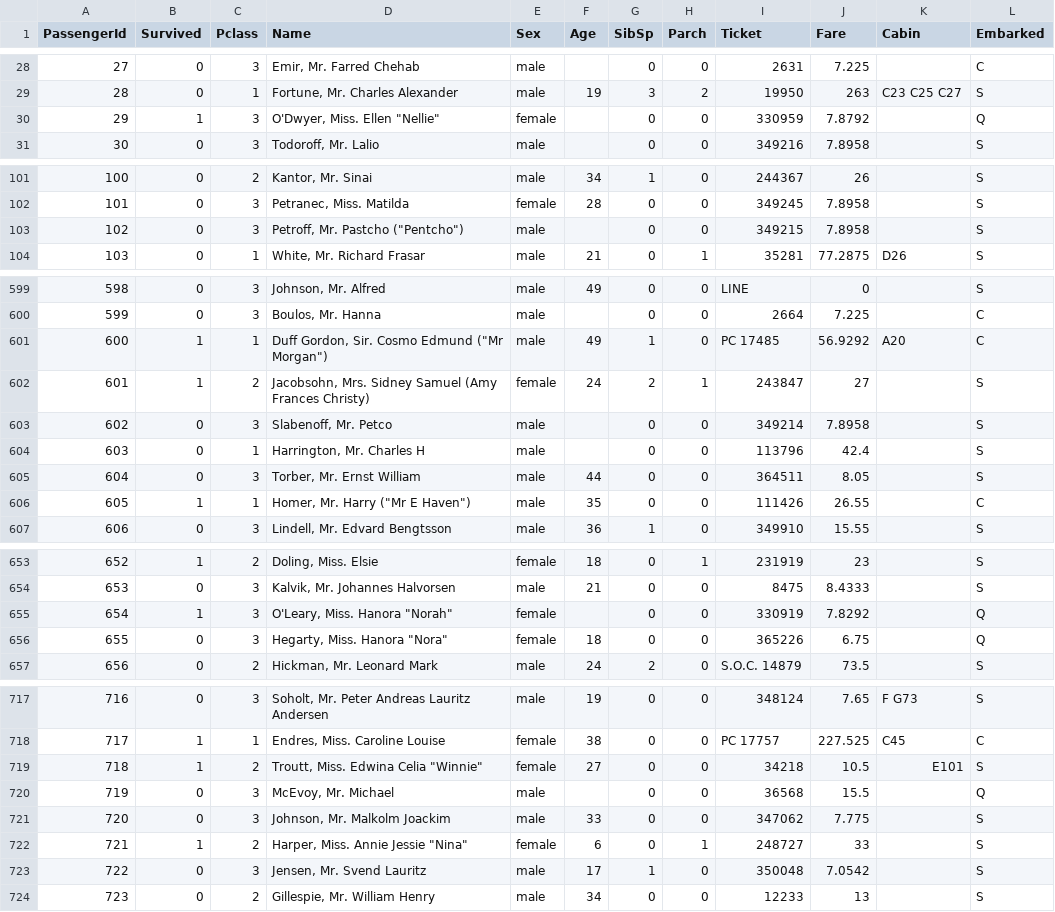
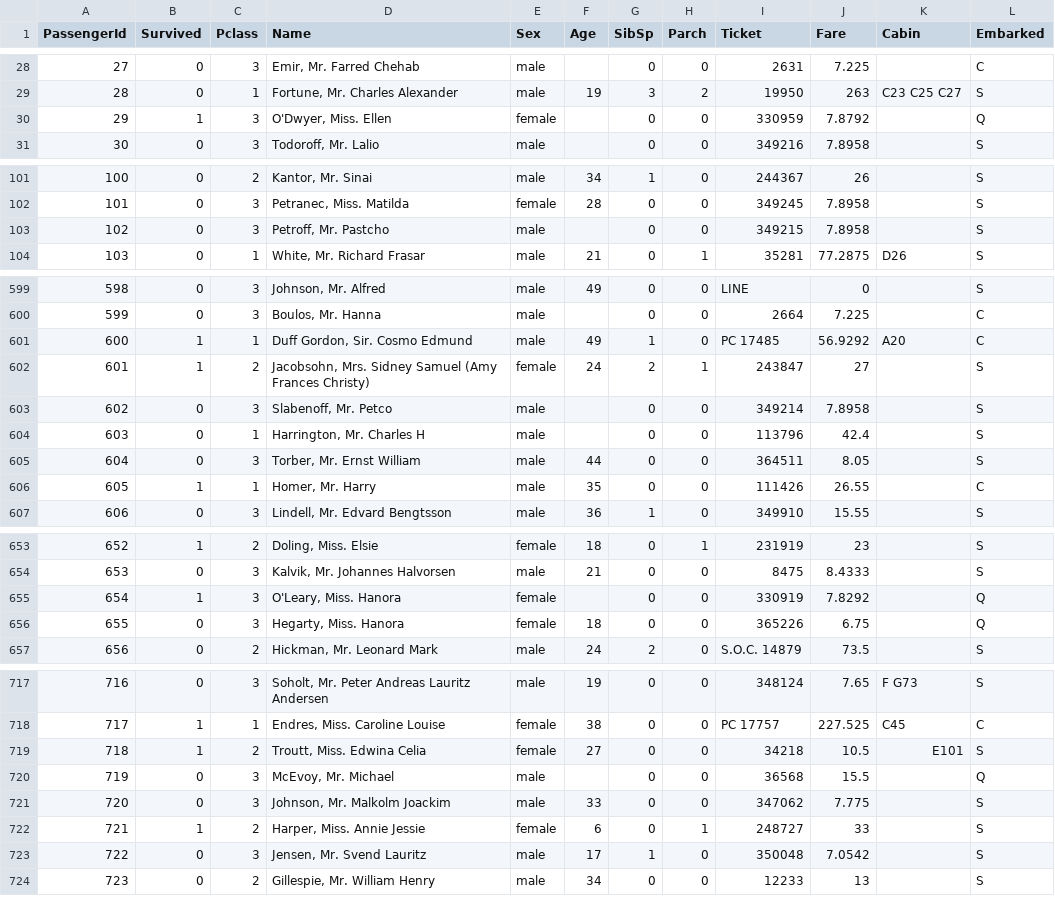
Before and after one commit to idh-cologne-tools-ressourcen-infra/exercise-04, a CSV file: data/train.csv, drawn as a sheet; only a part is shown, gaps mark what is left out; the diff covers the shown part only.

Commit message:
Update train.csv
Nicknames removed

```diff
--- a/data/train.csv
+++ b/data/train.csv
@@ -29,3 +29,3 @@ PassengerId,Survived,Pclass,Name,Sex,Age,SibSp,Parch,Ticket,Fare,Cabin,Embarked
 28,0,1,"Fortune, Mr. Charles Alexander",male,19,3,2,19950,263,C23 C25 C27,S
-29,1,3,"O'Dwyer, Miss. Ellen ""Nellie""",female,,0,0,330959,7.8792,,Q
+29,1,3,"O'Dwyer, Miss. Ellen ",female,,0,0,330959,7.8792,,Q
 30,0,3,"Todoroff, Mr. Lalio",male,,0,0,349216,7.8958,,S
@@ -102,3 +102,3 @@ PassengerId,Survived,Pclass,Name,Sex,Age,SibSp,Parch,Ticket,Fare,Cabin,Embarked
 101,0,3,"Petranec, Miss. Matilda",female,28,0,0,349245,7.8958,,S
-102,0,3,"Petroff, Mr. Pastcho (""Pentcho"")",male,,0,0,349215,7.8958,,S
+102,0,3,"Petroff, Mr. Pastcho ",male,,0,0,349215,7.8958,,S
 103,0,1,"White, Mr. Richard Frasar",male,21,0,1,35281,77.2875,D26,S
@@ -600,3 +600,3 @@ PassengerId,Survived,Pclass,Name,Sex,Age,SibSp,Parch,Ticket,Fare,Cabin,Embarked
 599,0,3,"Boulos, Mr. Hanna",male,,0,0,2664,7.225,,C
-600,1,1,"Duff Gordon, Sir. Cosmo Edmund (""Mr Morgan"")",male,49,1,0,PC 17485,56.9292,A20,C
+600,1,1,"Duff Gordon, Sir. Cosmo Edmund ",male,49,1,0,PC 17485,56.9292,A20,C
 601,1,2,"Jacobsohn, Mrs. Sidney Samuel (Amy Frances Christy)",female,24,2,1,243847,27,,S
@@ -605,3 +605,3 @@ PassengerId,Survived,Pclass,Name,Sex,Age,SibSp,Parch,Ticket,Fare,Cabin,Embarked
 604,0,3,"Torber, Mr. Ernst William",male,44,0,0,364511,8.05,,S
-605,1,1,"Homer, Mr. Harry (""Mr E Haven"")",male,35,0,0,111426,26.55,,C
+605,1,1,"Homer, Mr. Harry ",male,35,0,0,111426,26.55,,C
 606,0,3,"Lindell, Mr. Edvard Bengtsson",male,36,1,0,349910,15.55,,S
@@ -654,4 +654,4 @@ PassengerId,Survived,Pclass,Name,Sex,Age,SibSp,Parch,Ticket,Fare,Cabin,Embarked
 653,0,3,"Kalvik, Mr. Johannes Halvorsen",male,21,0,0,8475,8.4333,,S
-654,1,3,"O'Leary, Miss. Hanora ""Norah""",female,,0,0,330919,7.8292,,Q
-655,0,3,"Hegarty, Miss. Hanora ""Nora""",female,18,0,0,365226,6.75,,Q
+654,1,3,"O'Leary, Miss. Hanora ",female,,0,0,330919,7.8292,,Q
+655,0,3,"Hegarty, Miss. Hanora ",female,18,0,0,365226,6.75,,Q
 656,0,2,"Hickman, Mr. Leonard Mark",male,24,2,0,S.O.C. 14879,73.5,,S
@@ -718,6 +718,6 @@ PassengerId,Survived,Pclass,Name,Sex,Age,SibSp,Parch,Ticket,Fare,Cabin,Embarked
 717,1,1,"Endres, Miss. Caroline Louise",female,38,0,0,PC 17757,227.525,C45,C
-718,1,2,"Troutt, Miss. Edwina Celia ""Winnie""",female,27,0,0,34218,10.5,E101,S
+718,1,2,"Troutt, Miss. Edwina Celia ",female,27,0,0,34218,10.5,E101,S
 719,0,3,"McEvoy, Mr. Michael",male,,0,0,36568,15.5,,Q
 720,0,3,"Johnson, Mr. Malkolm Joackim",male,33,0,0,347062,7.775,,S
-721,1,2,"Harper, Miss. Annie Jessie ""Nina""",female,6,0,1,248727,33,,S
+721,1,2,"Harper, Miss. Annie Jessie ",female,6,0,1,248727,33,,S
 722,0,3,"Jensen, Mr. Svend Lauritz",male,17,1,0,350048,7.0542,,S
```
Also changed, not shown: 45 edited cells elsewhere in this file.
